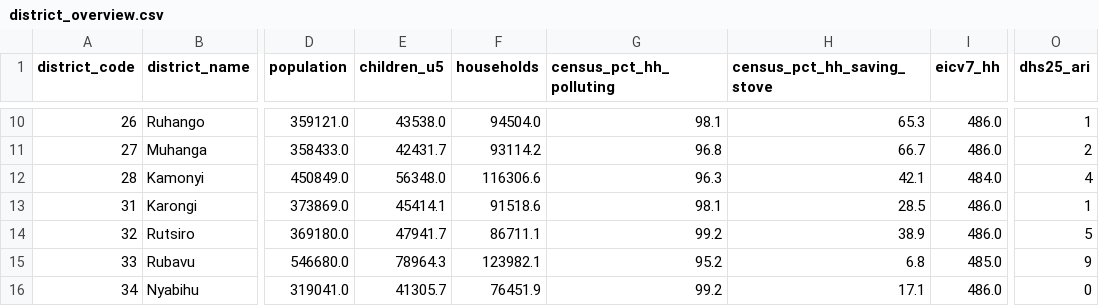
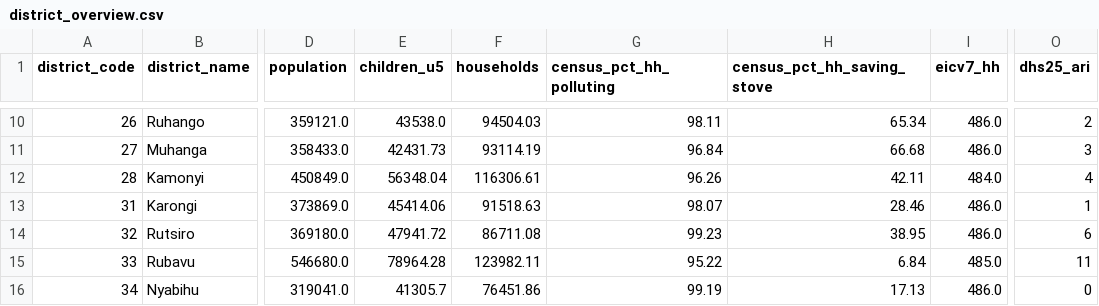
Before and after one commit to Eddydev-ALU/BreathRwanda, a CSV file: outputs/district_overview.csv, drawn as a sheet; only a part is shown, gaps mark what is left out; the diff covers the shown part only; the diff names each change by its address in the sheet, - before the commit and + after, or states it on an @@ line.

Commit message:
Update data inventory: official ARI definition resolved, NISR fuel table match, Census exposure decisions

```diff
--- a/outputs/district_overview.csv
+++ b/outputs/district_overview.csv
-F10 (households): 94504.0
+F10 (households): 94504.03
-G10 (census_pct_hh_polluting): 98.1
+G10 (census_pct_hh_polluting): 98.11
-H10 (census_pct_hh_saving_stove): 65.3
+H10 (census_pct_hh_saving_stove): 65.34
-O10 (dhs25_ari): 1
+O10 (dhs25_ari): 2
-E11 (children_u5): 42431.7
+E11 (children_u5): 42431.73
-F11 (households): 93114.2
+F11 (households): 93114.19
-G11 (census_pct_hh_polluting): 96.8
+G11 (census_pct_hh_polluting): 96.84
-H11 (census_pct_hh_saving_stove): 66.7
+H11 (census_pct_hh_saving_stove): 66.68
-O11 (dhs25_ari): 2
+O11 (dhs25_ari): 3
-E12 (children_u5): 56348.0
+E12 (children_u5): 56348.04
-F12 (households): 116306.6
+F12 (households): 116306.61
-G12 (census_pct_hh_polluting): 96.3
+G12 (census_pct_hh_polluting): 96.26
-H12 (census_pct_hh_saving_stove): 42.1
+H12 (census_pct_hh_saving_stove): 42.11
-E13 (children_u5): 45414.1
+E13 (children_u5): 45414.06
-F13 (households): 91518.6
+F13 (households): 91518.63
-G13 (census_pct_hh_polluting): 98.1
+G13 (census_pct_hh_polluting): 98.07
-H13 (census_pct_hh_saving_stove): 28.5
+H13 (census_pct_hh_saving_stove): 28.46
-E14 (children_u5): 47941.7
+E14 (children_u5): 47941.72
-F14 (households): 86711.1
+F14 (households): 86711.08
-G14 (census_pct_hh_polluting): 99.2
+G14 (census_pct_hh_polluting): 99.23
-H14 (census_pct_hh_saving_stove): 38.9
+H14 (census_pct_hh_saving_stove): 38.95
-O14 (dhs25_ari): 5
+O14 (dhs25_ari): 6
-E15 (children_u5): 78964.3
+E15 (children_u5): 78964.28
-F15 (households): 123982.1
+F15 (households): 123982.11
-G15 (census_pct_hh_polluting): 95.2
+G15 (census_pct_hh_polluting): 95.22
-H15 (census_pct_hh_saving_stove): 6.8
+H15 (census_pct_hh_saving_stove): 6.84
-O15 (dhs25_ari): 9
+O15 (dhs25_ari): 11
-F16 (households): 76451.9
+F16 (households): 76451.86
-G16 (census_pct_hh_polluting): 99.2
+G16 (census_pct_hh_polluting): 99.19
-H16 (census_pct_hh_saving_stove): 17.1
+H16 (census_pct_hh_saving_stove): 17.13
```
Also changed, not shown: 96 edited cells elsewhere in this file, 1 other file.
